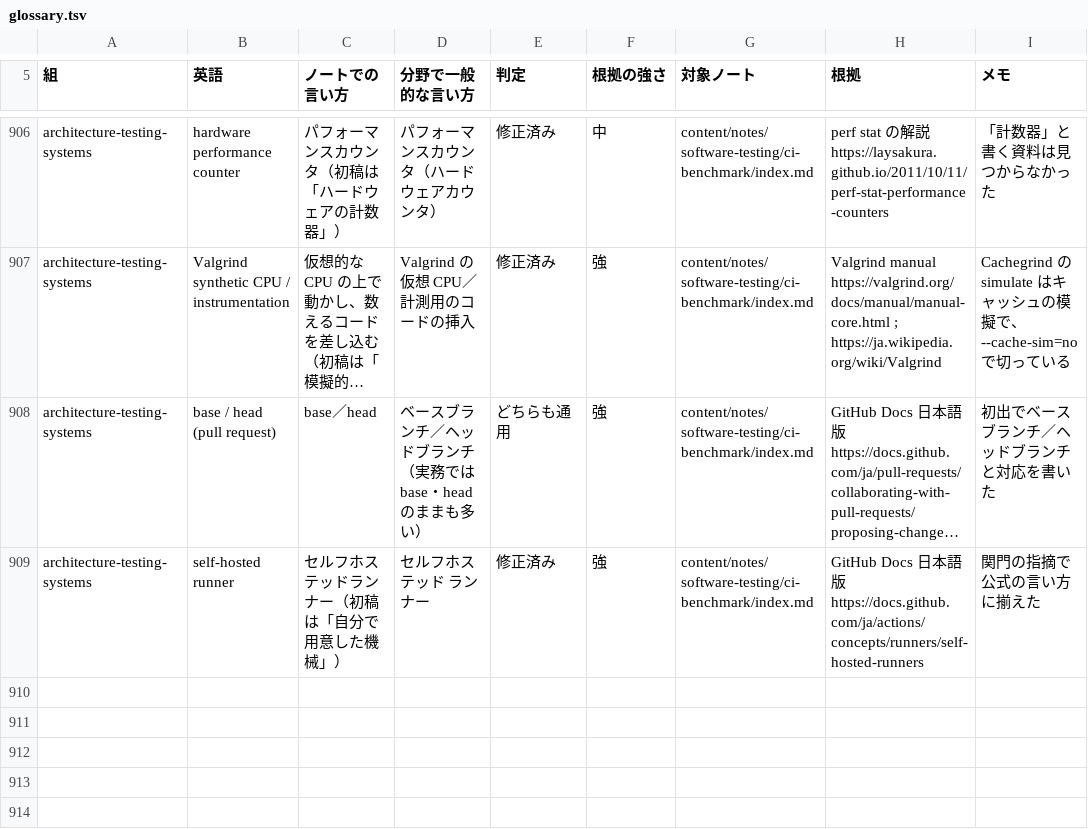
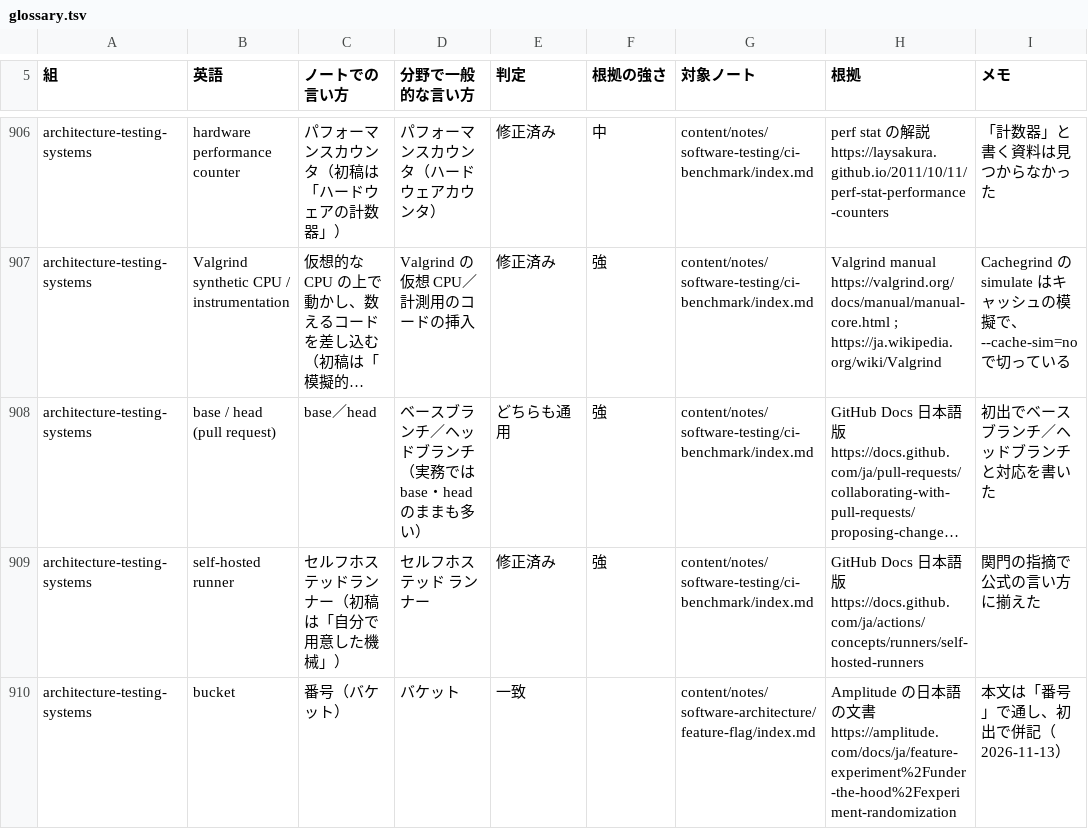
Before and after one commit to nao1215/debimate, a TSV file: notes-quality/style/glossary.tsv, drawn as a sheet; only a part is shown, gaps mark what is left out; long unchanged cells end in …; the diff covers the shown part only; the diff names each change by its address in the sheet, - before the commit and + after, or states it on an @@ line.

```diff
--- a/notes-quality/style/glossary.tsv
+++ b/notes-quality/style/glossary.tsv
+row 910: architecture-testing-systems | bucket | 番号（バケット） | バケット | 一致 |  | content/notes/software-architecture/feature-flag/index.md | Amplitude の日本語の文書 https://amplitude.com/docs/ja/feature-experiment%2Funder-the-hood%2Fexperiment-randomization | 本文は「番号」で通し、初出で併記（2026-11-13）
```
Also changed, not shown: 1 added row and 3 edited cells elsewhere in this file, notes-quality/opening_log.tsv, 16 other files.
